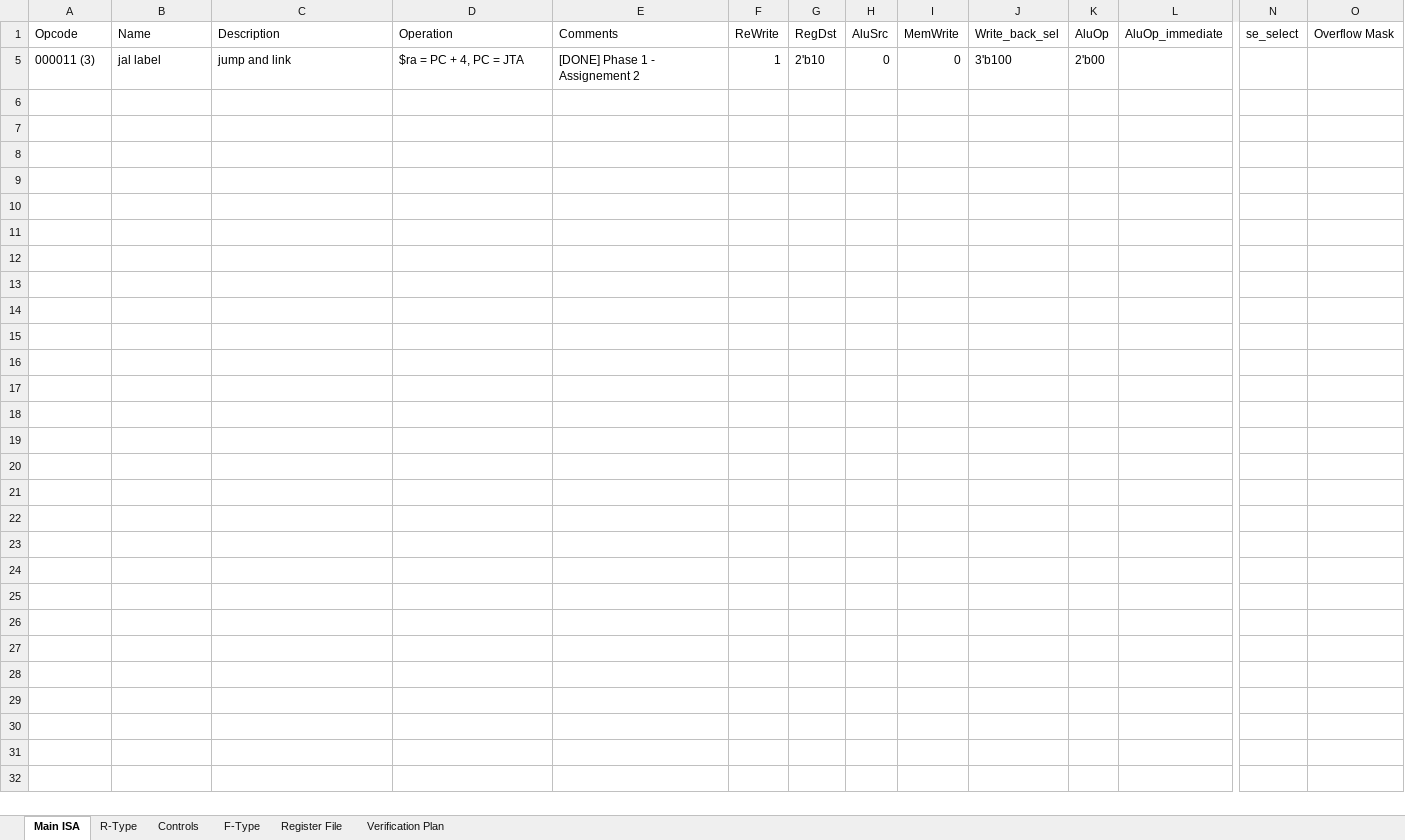
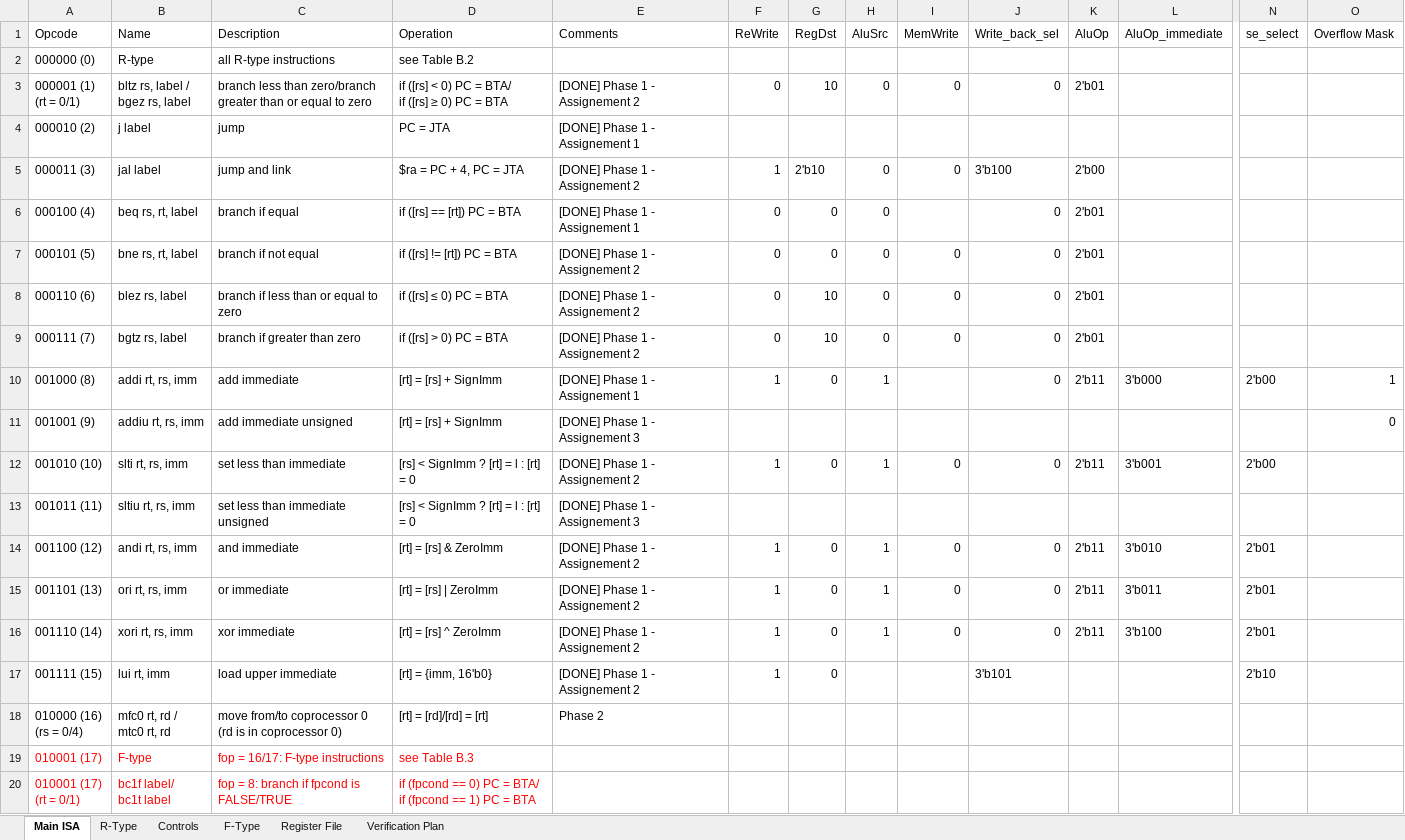
Before and after one commit to KhaledSarhan01/mips_top, an Excel workbook: docs/MIPS I ISA.xlsx, sheet Main ISA, drawn as a sheet; only a part is shown, gaps mark what is left out; values as stored, in another font and other column widths than the file's, no borders; charts and pictures and table styles not drawn; rows hold the shown columns only; ↵ is a line break in a cell; the diff covers the shown part only; the diff names each change by its address in the sheet, - before the commit and + after, or states it on an @@ line.

Commit message:
Phase 1 Part 1: Test 1 is Passed

```diff
--- a/docs/MIPS I ISA.xlsx (sheet Main ISA)
+++ b/docs/MIPS I ISA.xlsx (sheet Main ISA)
@@ row 2 unhidden: 000000 (0) | R-type | all R-type instructions | see Table B.2 @@
@@ row 3 unhidden: 000001 (1) ↵ (rt = 0/1) | bltz rs, label / ↵ bgez rs, label | branch less than zero/branch ↵ greater than or equal to zero | if ([rs] < 0) PC = BTA/ ↵ if ([rs] ≥ 0) PC = BTA | [DONE] Phase 1 - Assignement 2 | 0 | 10 | 0 | 0 | 0 | 2'b01 @@
@@ row 4 unhidden: 000010 (2) | j label | jump | PC = JTA | [DONE] Phase 1 - Assignement 1 @@
@@ row 6 unhidden: 000100 (4) | beq rs, rt, label | branch if equal | if ([rs] == [rt]) PC = BTA | [DONE] Phase 1 - Assignement 1 | 0 | 0 | 0 |  | 0 | 2'b01 @@
@@ row 7 unhidden: 000101 (5) | bne rs, rt, label | branch if not equal | if ([rs] != [rt]) PC = BTA | [DONE] Phase 1 - Assignement 2 | 0 | 0 | 0 | 0 | 0 | 2'b01 @@
@@ row 8 unhidden: 000110 (6) | blez rs, label | branch if less than or equal to zero | if ([rs] ≤ 0) PC = BTA | [DONE] Phase 1 - Assignement 2 | 0 | 10 | 0 | 0 | 0 | 2'b01 @@
@@ row 9 unhidden: 000111 (7) | bgtz rs, label | branch if greater than zero | if ([rs] > 0) PC = BTA | [DONE] Phase 1 - Assignement 2 | 0 | 10 | 0 | 0 | 0 | 2'b01 @@
@@ row 10 unhidden: 001000 (8) | addi rt, rs, imm | add immediate | [rt] = [rs] + SignImm | [DONE] Phase 1 - Assignement 1 | 1 | 0 | 1 |  | 0 | 2'b11 | 3'b000 | 2'b00 | 1 @@
@@ row 11 unhidden: 001001 (9) | addiu rt, rs, imm | add immediate unsigned | [rt] = [rs] + SignImm | [DONE] Phase 1 - Assignement 3 |  |  |  |  |  |  |  |  | 0 @@
@@ row 12 unhidden: 001010 (10) | slti rt, rs, imm | set less than immediate | [rs] < SignImm ? [rt] = l : [rt] = 0 | [DONE] Phase 1 - Assignement 2 | 1 | 0 | 1 | 0 | 0 | 2'b11 | 3'b001 | 2'b00 @@
@@ row 13 unhidden: 001011 (11) | sltiu rt, rs, imm | set less than immediate unsigned | [rs] < SignImm ? [rt] = l : [rt] = 0 | [DONE] Phase 1 - Assignement 3 @@
@@ row 14 unhidden: 001100 (12) | andi rt, rs, imm | and immediate | [rt] = [rs] & ZeroImm | [DONE] Phase 1 - Assignement 2 | 1 | 0 | 1 | 0 | 0 | 2'b11 | 3'b010 | 2'b01 @@
@@ row 15 unhidden: 001101 (13) | ori rt, rs, imm | or immediate | [rt] = [rs] | ZeroImm | [DONE] Phase 1 - Assignement 2 | 1 | 0 | 1 | 0 | 0 | 2'b11 | 3'b011 | 2'b01 @@
@@ row 16 unhidden: 001110 (14) | xori rt, rs, imm | xor immediate | [rt] = [rs] ^ ZeroImm | [DONE] Phase 1 - Assignement 2 | 1 | 0 | 1 | 0 | 0 | 2'b11 | 3'b100 | 2'b01 @@
@@ row 17 unhidden: 001111 (15) | lui rt, imm | load upper immediate | [rt] = {imm, 16'b0} | [DONE] Phase 1 - Assignement 2 | 1 | 0 |  |  | 3'b101 |  |  | 2'b10 @@
@@ row 18 unhidden: 010000 (16) ↵ (rs = 0/4) | mfc0 rt, rd / ↵ mtc0 rt, rd | move from/to coprocessor 0 ↵ (rd is in coprocessor 0) | [rt] = [rd]/[rd] = [rt] | Phase 2 @@
@@ row 19 unhidden: 010001 (17) | F-type | fop = 16/17: F-type instructions | see Table B.3 @@
@@ row 20 unhidden: 010001 (17) ↵ (rt = 0/1) | bc1f label/ ↵ bc1t label | fop = 8: branch if fpcond is ↵ FALSE/TRUE | if (fpcond == 0) PC = BTA/ ↵ if (fpcond == 1) PC = BTA @@
```
Also changed, not shown: 11 hidden or unhidden rows elsewhere in this sheet, sheet R-Type, sheet Controls, charts or pictures, 10 other files.
